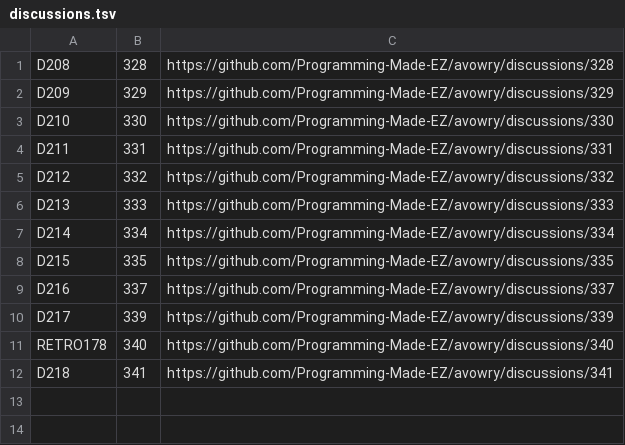
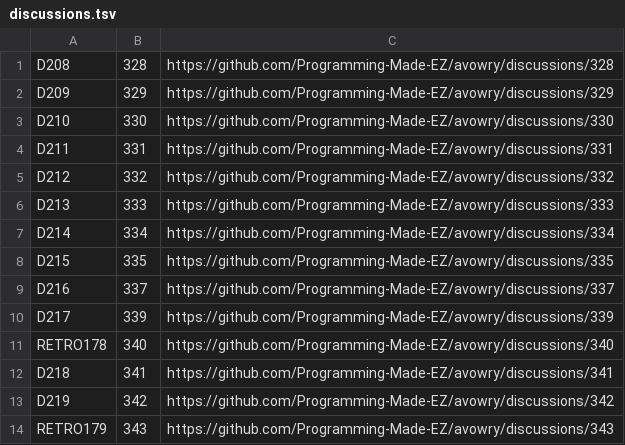
Before and after one commit to Programming-Made-EZ/avowry, a TSV file: .mob/records/discussions.tsv, drawn as a sheet; the diff names each change by its address in the sheet, - before the commit and + after, or states it on an @@ line.

Commit message:
Card 179 close-out: Decider D219 adopted (on a docs card the independent gate review starts on the final tip, trial), the retro, the closure record and MOB.md

```diff
--- a/.mob/records/discussions.tsv
+++ b/.mob/records/discussions.tsv
+row 13: D219 | 342 | https://github.com/Programming-Made-EZ/avowry/discussions/342
+row 14: RETRO179 | 343 | https://github.com/Programming-Made-EZ/avowry/discussions/343
```
Also changed, not shown: 9 other files.
